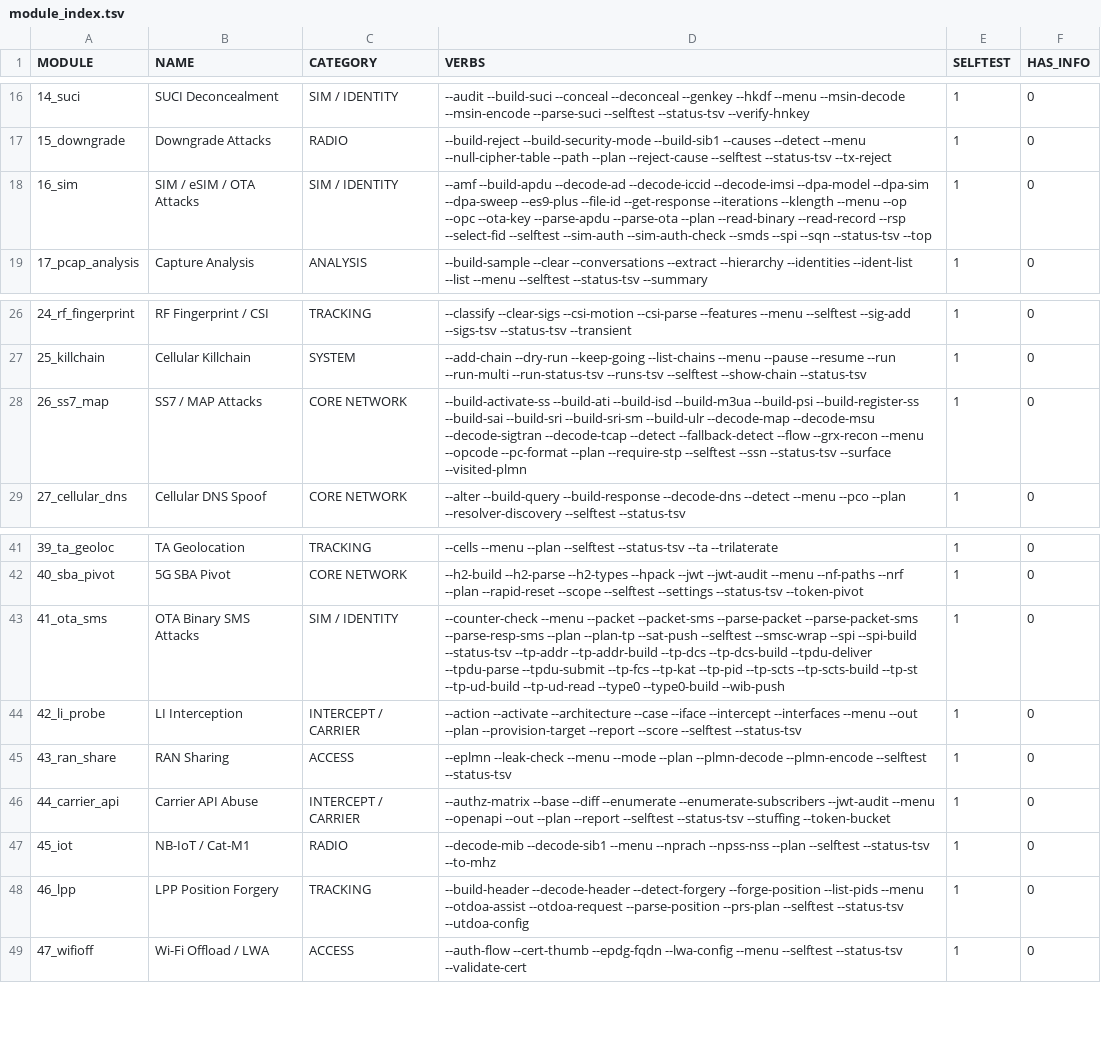
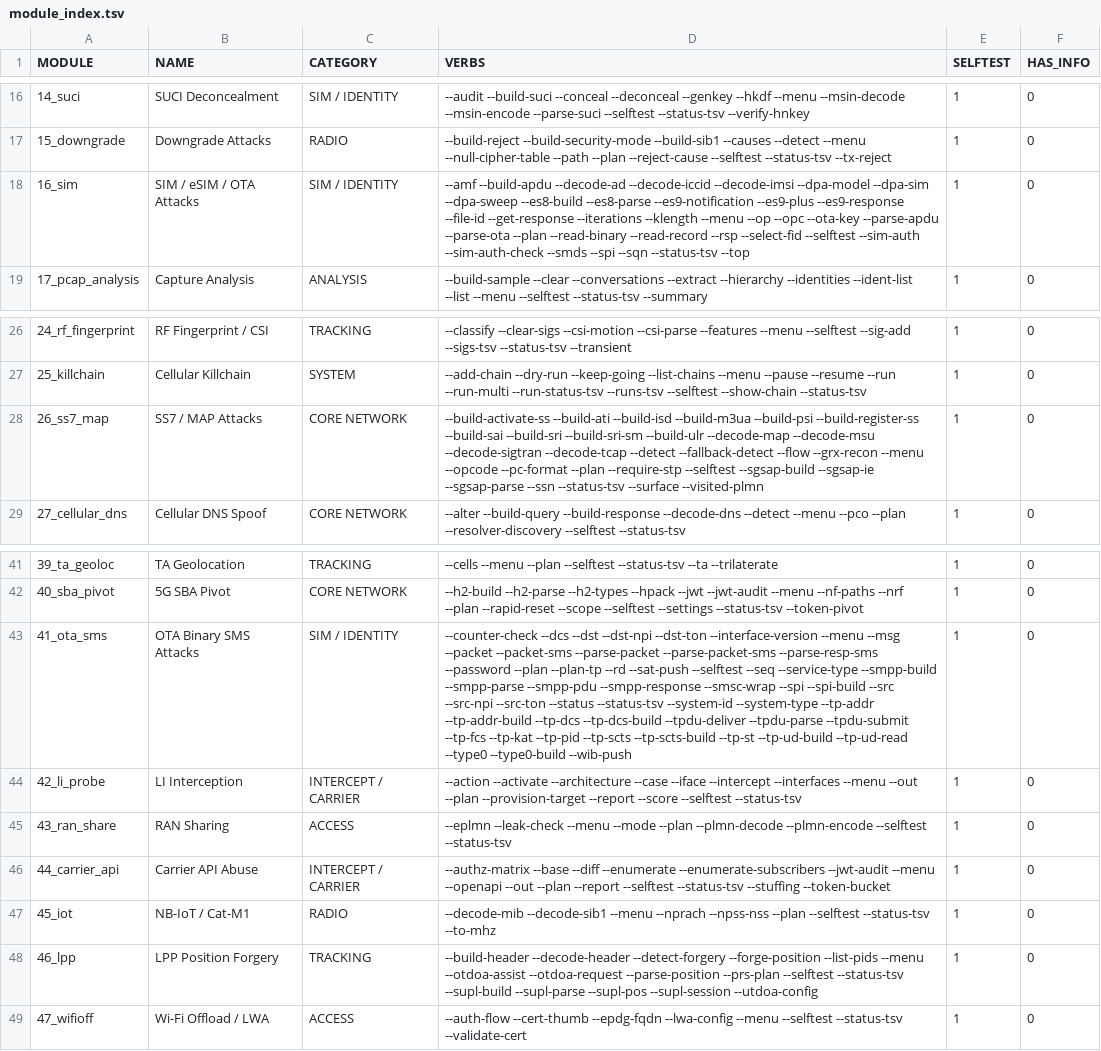
Before and after one commit to yslxotwod/IMSIsting, a TSV file: module_index.tsv, drawn as a sheet; only a part is shown, gaps mark what is left out; the diff names each change by its address in the sheet, - before the commit and + after, or states it on an @@ line.

Commit message:
Phase 22: the four protocols the tree could not speak
SGsAP, SMPP, SUPL and the eSIM RSP, each built as octets and each read back by an
independent dissector rather than by the code that wrote it.

- 26_ss7_map: SGsAP (TS 29.118) over SCTP 29118 - location update, paging, downlink
  unitdata and service request, with the IE walker. It refuted the page's premise on
  the way: the IE length indicator is one octet, not two, which is what TS 29.118
  9.3a says, what every 9.4 figure draws, and what Wireshark reads.
- 41_ota_sms: SMPP 3.4 - submit_sm, deliver_sm, bind_transceiver, the response path
  and the PDU walker. tshark decodes every vector; a length field rewritten to lie
  makes it say Malformed and the module refuse.
- 46_lpp: SUPL / OMA ULP - INIT, START, POS and Ver2-SETINIT, hand-written uPER
  validated bit for bit against pycrate and dissected by tshark. SUPL INIT carries
  no target SET id; that lives in SETINIT, and the code says so instead of adding a
  field the ASN.1 does not have.
- 16_sim: the ES8+ bound profile package and the ES9+ response parsers, cross-checked
  against a real 12 kB package captured from a third-party SM-DP+. SGP.22 does not
  define the SCP03t bodies, so they are taken as hex and refused rather than invented.

Three new oracles in the tree - check-sgsap.sh, check-smpp.sh, check-supl.sh - each of
which SKIPs rather than passes when its dissector is absent. 0.61.0.

```diff
--- a/module_index.tsv
+++ b/module_index.tsv
-D18 (VERBS): …--dpa-sim --dpa-sweep --es9-plus --file-id --get-response…
+D18 (VERBS): …--dpa-sim --dpa-sweep --es8-build --es8-parse --es9-notification --es9-plus --es9-response --file-id --get-response…
-D28 (VERBS): …--require-stp --selftest --ssn --status-tsv…
+D28 (VERBS): …--require-stp --selftest --sgsap-build --sgsap-ie --sgsap-parse --ssn --status-tsv…
-D43 (VERBS): --counter-check --menu --packet --packet-sms --parse-packet --parse-packet-sms --parse-resp-sms --plan --plan-tp --sat-push --selftest --smsc-wrap --spi --spi-build --status-tsv --tp-addr --tp-addr-build…
+D43 (VERBS): --counter-check --dcs --dst --dst-npi --dst-ton --interface-version --menu --msg --packet --packet-sms --parse-packet --parse-packet-sms --parse-resp-sms --password --plan --plan-tp --rd --sat-push --selftest --seq --service-type --smpp-build --smpp-parse --smpp-pdu --smpp-response --smsc-wrap --spi --spi-build --src --src-npi --src-ton --status --status-tsv --system-id --system-type --tp-addr --tp-addr-build…
-D48 (VERBS): …--selftest --status-tsv --utdoa-config
+D48 (VERBS): …--selftest --status-tsv --supl-build --supl-parse --supl-pos --supl-session --utdoa-config
```
Also changed, not shown: 11 other files.
